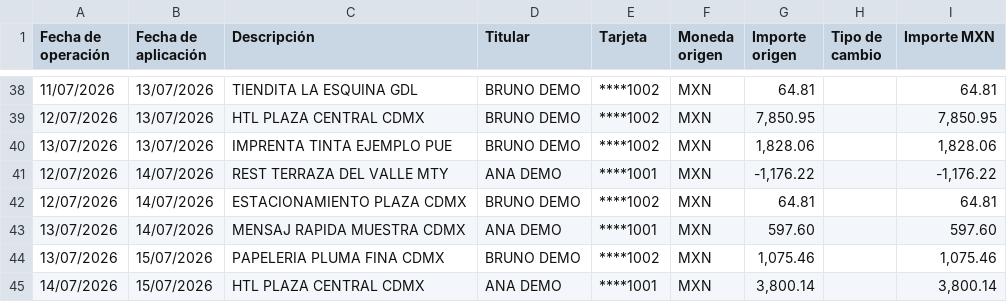
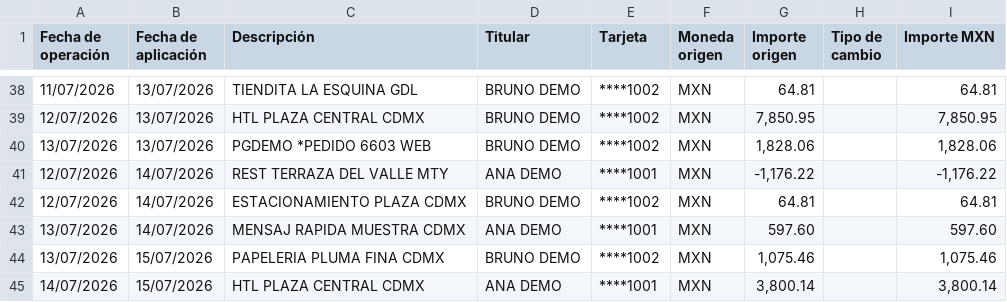
Before and after one commit to ajauregui9/finance-reconciliation-engines, a CSV file: examples/synthetic/estado_cuenta_alfa.csv, drawn as a sheet; only a part is shown, gaps mark what is left out.

Commit message:
feat: amount-only CFDI matches without name affinity go to review
A one-to-one or sum match whose issuer name affinity is below the
configured minimum gets the monto_sin_afinidad tier: it keeps the UUID
but is never counted as supported, and the pipeline lists it under
cfdi_por_revisar. When two candidates share an amount, the one with
affinity wins.

```diff
--- a/examples/synthetic/estado_cuenta_alfa.csv
+++ b/examples/synthetic/estado_cuenta_alfa.csv
@@ -39,3 +39,3 @@ Fecha de operación,Fecha de aplicación,Descripción,Titular,Tarjeta,Moneda ori
 12/07/2026,13/07/2026,HTL PLAZA CENTRAL       CDMX,BRUNO DEMO,****1002,MXN,"7,850.95",,"7,850.95"
-13/07/2026,13/07/2026,IMPRENTA TINTA EJEMPLO  PUE,BRUNO DEMO,****1002,MXN,"1,828.06",,"1,828.06"
+13/07/2026,13/07/2026,PGDEMO *PEDIDO 6603     WEB,BRUNO DEMO,****1002,MXN,"1,828.06",,"1,828.06"
 12/07/2026,14/07/2026,REST TERRAZA DEL VALLE  MTY,ANA DEMO,****1001,MXN,"-1,176.22",,"-1,176.22"
```
Also changed, not shown: 31 other files.
